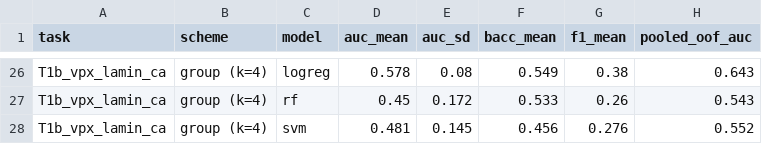
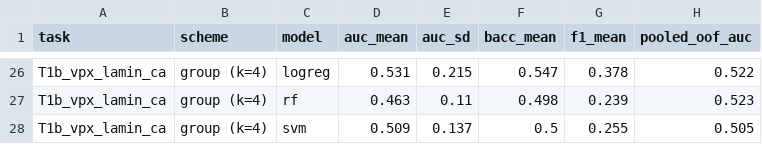
Before and after one commit to raaahl15/Project-Skripsi, a CSV file: results/wo14-kfold/summary_kfold.csv, drawn as a sheet; only a part is shown, gaps mark what is left out; the diff covers the shown part only; the diff names each change by its address in the sheet, - before the commit and + after, or states it on an @@ line.

```diff
--- a/results/wo14-kfold/summary_kfold.csv
+++ b/results/wo14-kfold/summary_kfold.csv
-D26 (auc_mean): 0.578
+D26 (auc_mean): 0.531
-E26 (auc_sd): 0.08
+E26 (auc_sd): 0.215
-F26 (bacc_mean): 0.549
+F26 (bacc_mean): 0.547
-G26 (f1_mean): 0.38
+G26 (f1_mean): 0.378
-H26 (pooled_oof_auc): 0.643
+H26 (pooled_oof_auc): 0.522
-D27 (auc_mean): 0.45
+D27 (auc_mean): 0.463
-E27 (auc_sd): 0.172
+E27 (auc_sd): 0.11
-F27 (bacc_mean): 0.533
+F27 (bacc_mean): 0.498
-G27 (f1_mean): 0.26
+G27 (f1_mean): 0.239
-H27 (pooled_oof_auc): 0.543
+H27 (pooled_oof_auc): 0.523
-D28 (auc_mean): 0.481
+D28 (auc_mean): 0.509
-E28 (auc_sd): 0.145
+E28 (auc_sd): 0.137
-F28 (bacc_mean): 0.456
+F28 (bacc_mean): 0.5
-G28 (f1_mean): 0.276
+G28 (f1_mean): 0.255
-H28 (pooled_oof_auc): 0.552
+H28 (pooled_oof_auc): 0.505
```
Also changed, not shown: 30 edited cells elsewhere in this file, results/b6/A_capsid_sanity.csv, results/pilot-heidata/cells.csv, 27 other files.
